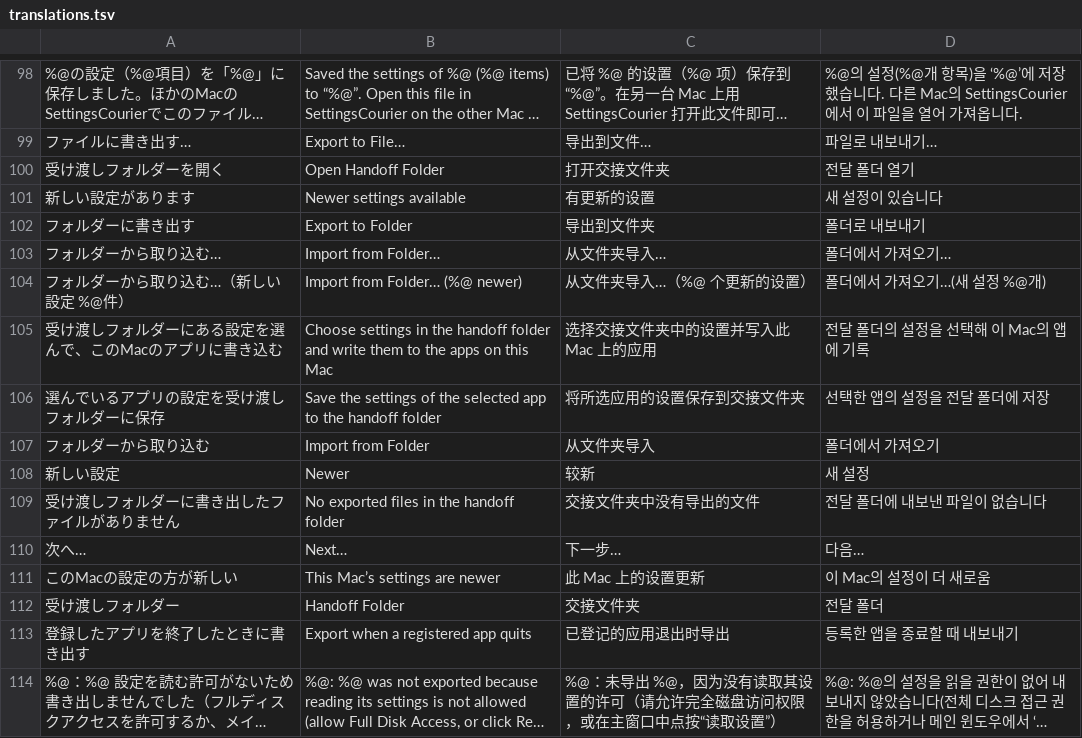
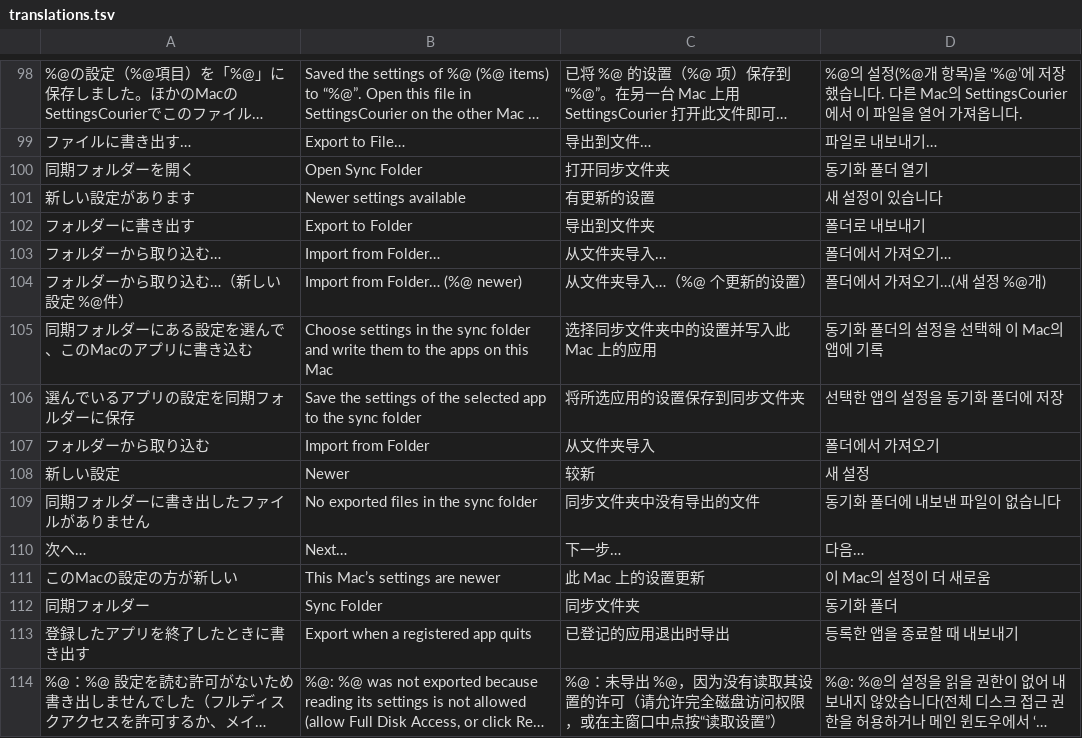
Before and after one commit to swwwitch/macos-apps, a TSV file: SettingsCourier/Tools/translations.tsv, drawn as a sheet; only a part is shown, gaps mark what is left out; long unchanged cells end in …; removed rows and columns are numbered as before the commit, all else as after; the diff names each change by its address in the sheet, - before the commit and + after, or states it on an @@ line.

```diff
--- a/SettingsCourier/Tools/translations.tsv
+++ b/SettingsCourier/Tools/translations.tsv
-row 100: 受け渡しフォルダーを開く | Open Handoff Folder | 打开交接文件夹 | 전달 폴더 열기
+row 100: 同期フォルダーを開く | Open Sync Folder | 打开同步文件夹 | 동기화 폴더 열기
-A105: 受け渡しフォルダーにある設定を選んで、このMacのアプリに書き込む
+A105: 同期フォルダーにある設定を選んで、このMacのアプリに書き込む
-B105: …in the handoff folder and…
+B105: …in the sync folder and…
-C105: 选择交接文件夹中的设置并写入此 Mac 上的应用
+C105: 选择同步文件夹中的设置并写入此 Mac 上的应用
-D105: 전달 폴더의 설정을 선택해 이 Mac의 앱에 기록
+D105: 동기화 폴더의 설정을 선택해 이 Mac의 앱에 기록
-A106: 選んでいるアプリの設定を受け渡しフォルダーに保存
+A106: 選んでいるアプリの設定を同期フォルダーに保存
-B106: …to the handoff folder
+B106: …to the sync folder
-C106: 将所选应用的设置保存到交接文件夹
+C106: 将所选应用的设置保存到同步文件夹
-D106: 선택한 앱의 설정을 전달 폴더에 저장
+D106: 선택한 앱의 설정을 동기화 폴더에 저장
-A109: 受け渡しフォルダーに書き出したファイルがありません
+A109: 同期フォルダーに書き出したファイルがありません
-B109: No exported files in the handoff folder
+B109: No exported files in the sync folder
-C109: 交接文件夹中没有导出的文件
+C109: 同步文件夹中没有导出的文件
-D109: 전달 폴더에 내보낸 파일이 없습니다
+D109: 동기화 폴더에 내보낸 파일이 없습니다
-row 112: 受け渡しフォルダー | Handoff Folder | 交接文件夹 | 전달 폴더
+row 112: 同期フォルダー | Sync Folder | 同步文件夹 | 동기화 폴더
```
Also changed, not shown: 14 other files.
